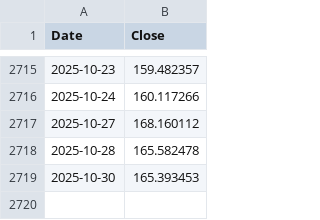
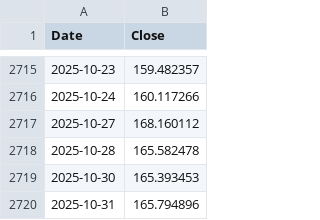
Before and after one commit to yahonal/fon-fiyat-verisi, a CSV file: html_yayin/ST1.csv, drawn as a sheet; only a part is shown, gaps mark what is left out.

Commit message:
html_yayin klasoru yuklendi

```diff
--- a/html_yayin/ST1.csv
+++ b/html_yayin/ST1.csv
@@ -2719 +2719,2 @@ Date,Close
 2025-10-30,165.393453
+2025-10-31,165.794896
```
Also changed, not shown: html_yayin/AAV.csv, html_yayin/AN1.csv, 41 other files.
